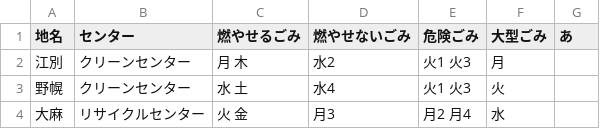
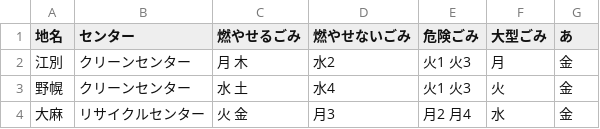
Before and after one commit to testbytest/5374, a CSV file: data/area_days.csv, drawn as a sheet.

Commit message:
Update area_days.csv

```diff
--- a/data/area_days.csv
+++ b/data/area_days.csv
@@ -1,4 +1,4 @@
 地名,センター,燃やせるごみ,燃やせないごみ,危険ごみ,大型ごみ,あ
-江別,クリーンセンター,月 木,水2,火1 火3,月,
-野幌,クリーンセンター,水 土,水4,火1 火3,火,
-大麻,リサイクルセンター,火 金,月3,月2 月4,水,
+江別,クリーンセンター,月 木,水2,火1 火3,月,金
+野幌,クリーンセンター,水 土,水4,火1 火3,火,金
+大麻,リサイクルセンター,火 金,月3,月2 月4,水,金
```
